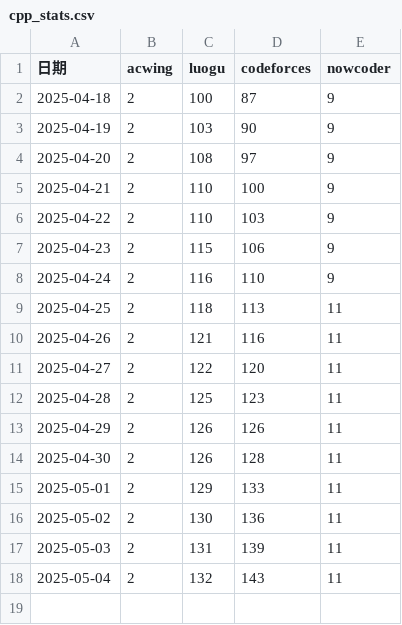
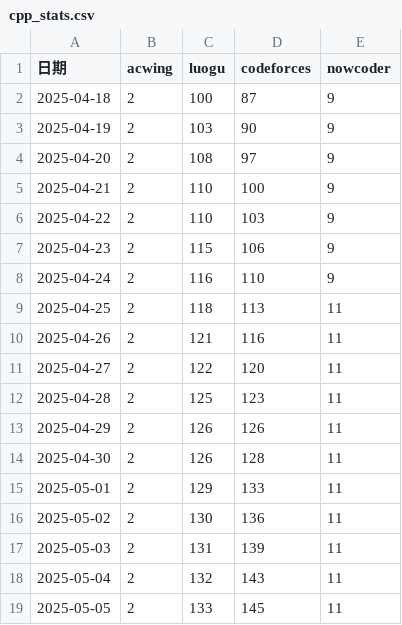
Before and after one commit to Yang-Junjie/AlgorithmSolutions, a CSV file: Tool/Statistics/data/cpp_stats.csv, drawn as a sheet.

```diff
--- a/Tool/Statistics/data/cpp_stats.csv
+++ b/Tool/Statistics/data/cpp_stats.csv
@@ -18 +18,2 @@
 2025-05-04,2,132,143,11
+2025-05-05,2,133,145,11
```
Also changed, not shown: 8 other files.
